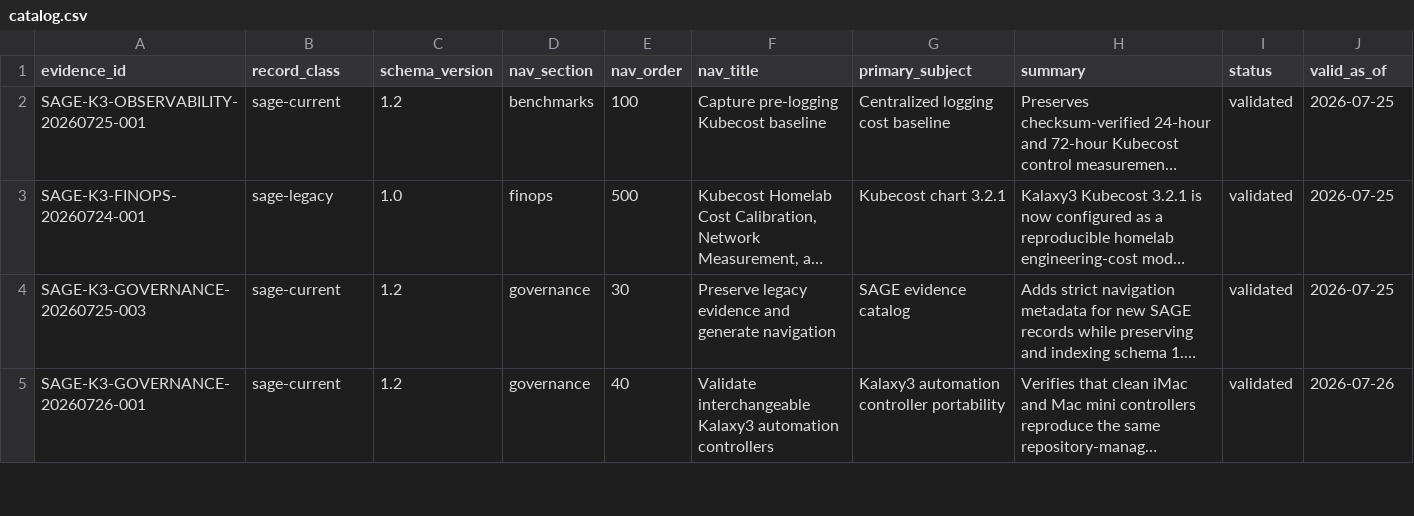
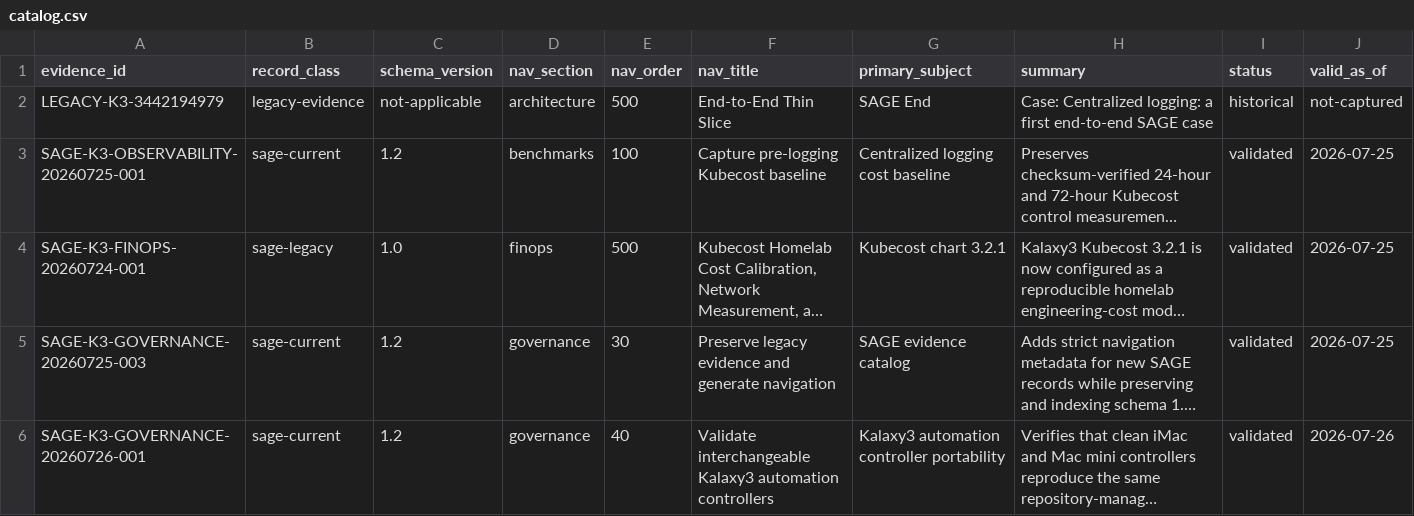
Before and after one commit to donb4iu/Kalaxy3, a CSV file: markdown/evidence/catalog.csv, drawn as a sheet; only a part is shown; long unchanged cells end in …; rows hold the shown columns only; the diff names each change by its address in the sheet, - before the commit and + after, or states it on an @@ line.

Commit message:
Add SAGE centralized-logging thin slice

```diff
--- a/markdown/evidence/catalog.csv
+++ b/markdown/evidence/catalog.csv
+row 2: LEGACY-K3-3442194979 | legacy-evidence | not-applicable | architecture | 500 | End-to-End Thin Slice | SAGE End | Case: Centralized logging: a first end-to-end SAGE case | historical | not-captured
```
Also changed, not shown: 19 other files.
